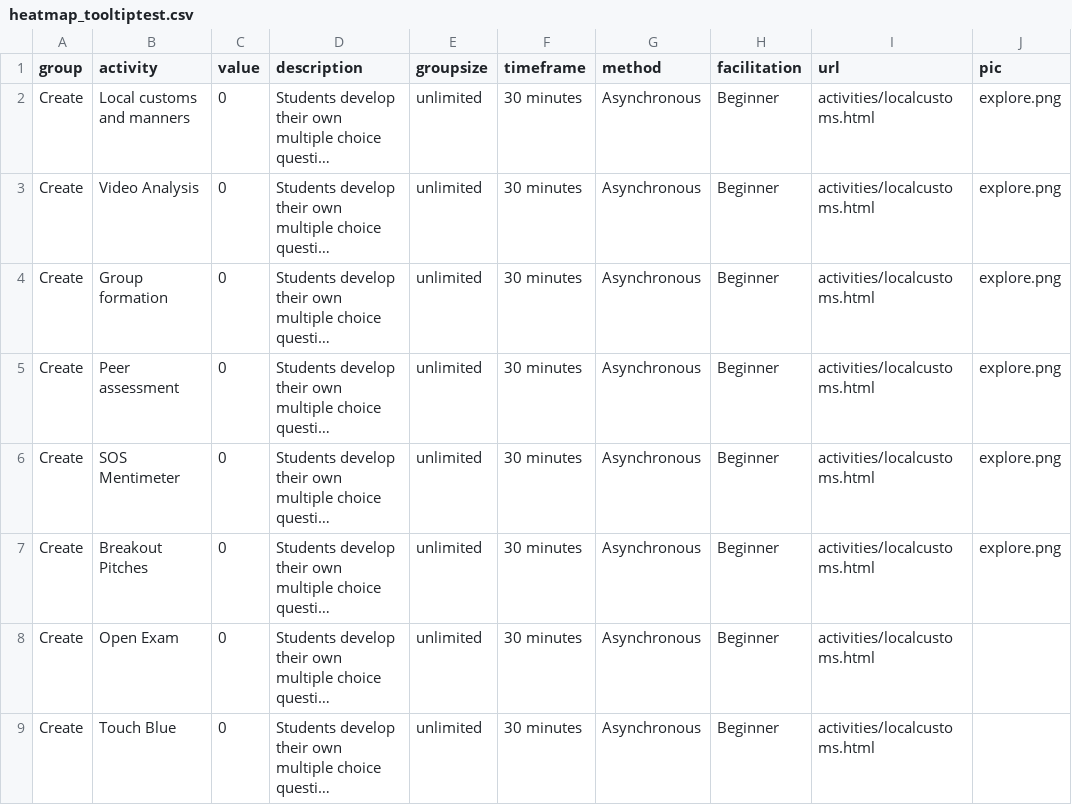
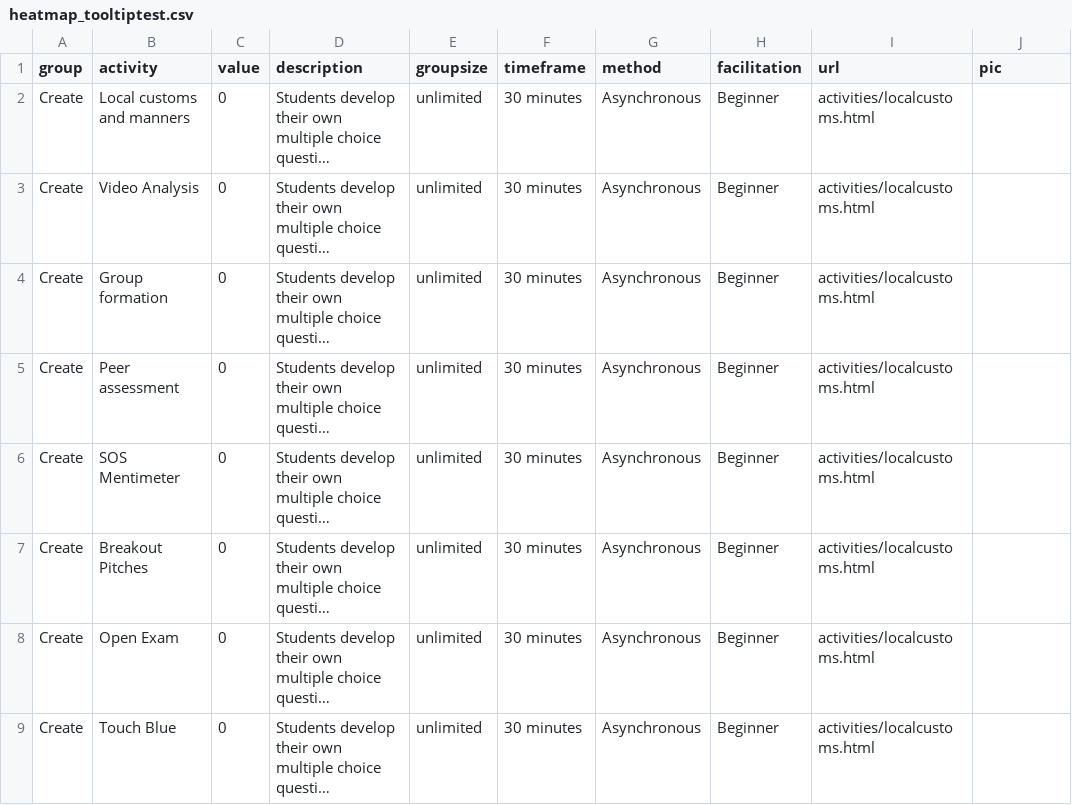
Before and after one commit to Lea1216/MasterThesis, a CSV file: heatmap_tooltiptest.csv, drawn as a sheet; only a part is shown; long unchanged cells end in …; the diff names each change by its address in the sheet, - before the commit and + after, or states it on an @@ line.

Commit message:
Update heatmap_tooltiptest.csv

```diff
--- a/heatmap_tooltiptest.csv
+++ b/heatmap_tooltiptest.csv
-J2:J7 (pic): explore.png
+J2:J7 (pic): (empty)
```
